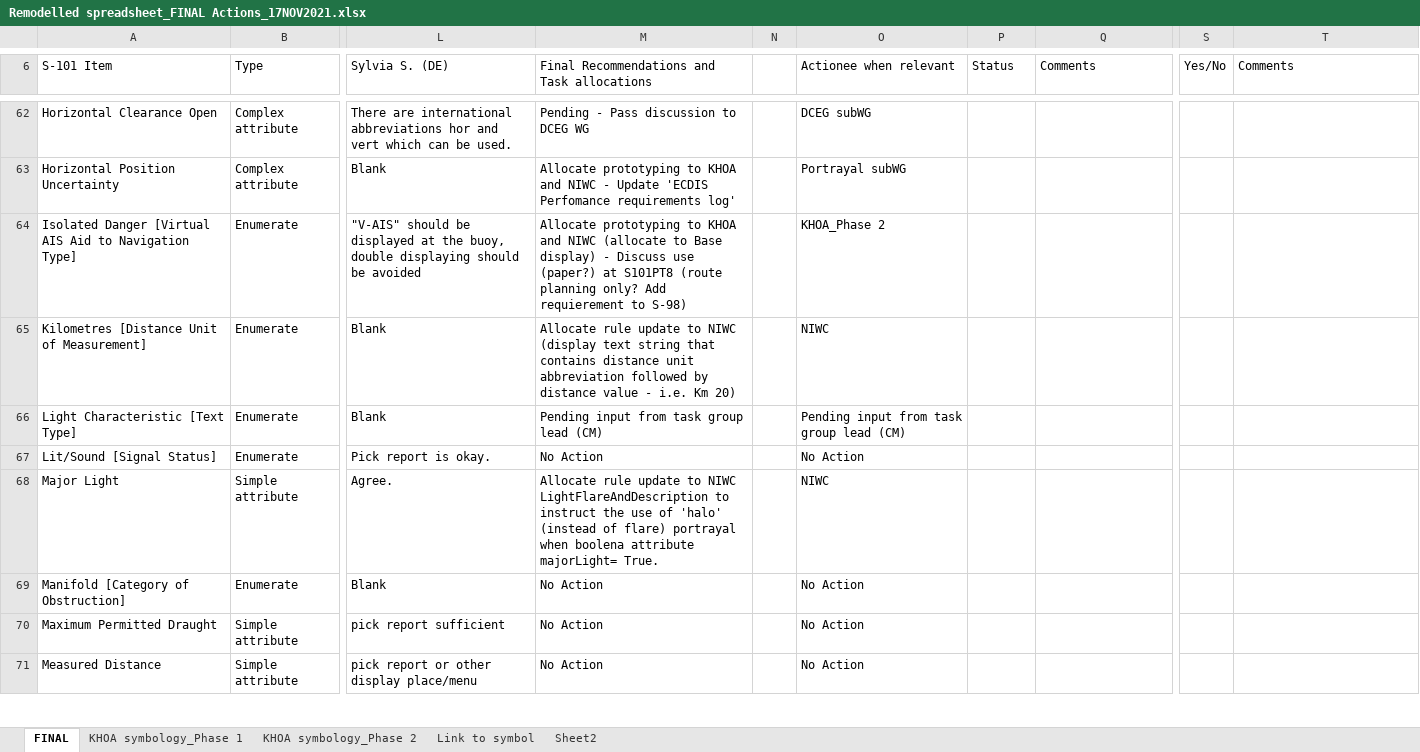
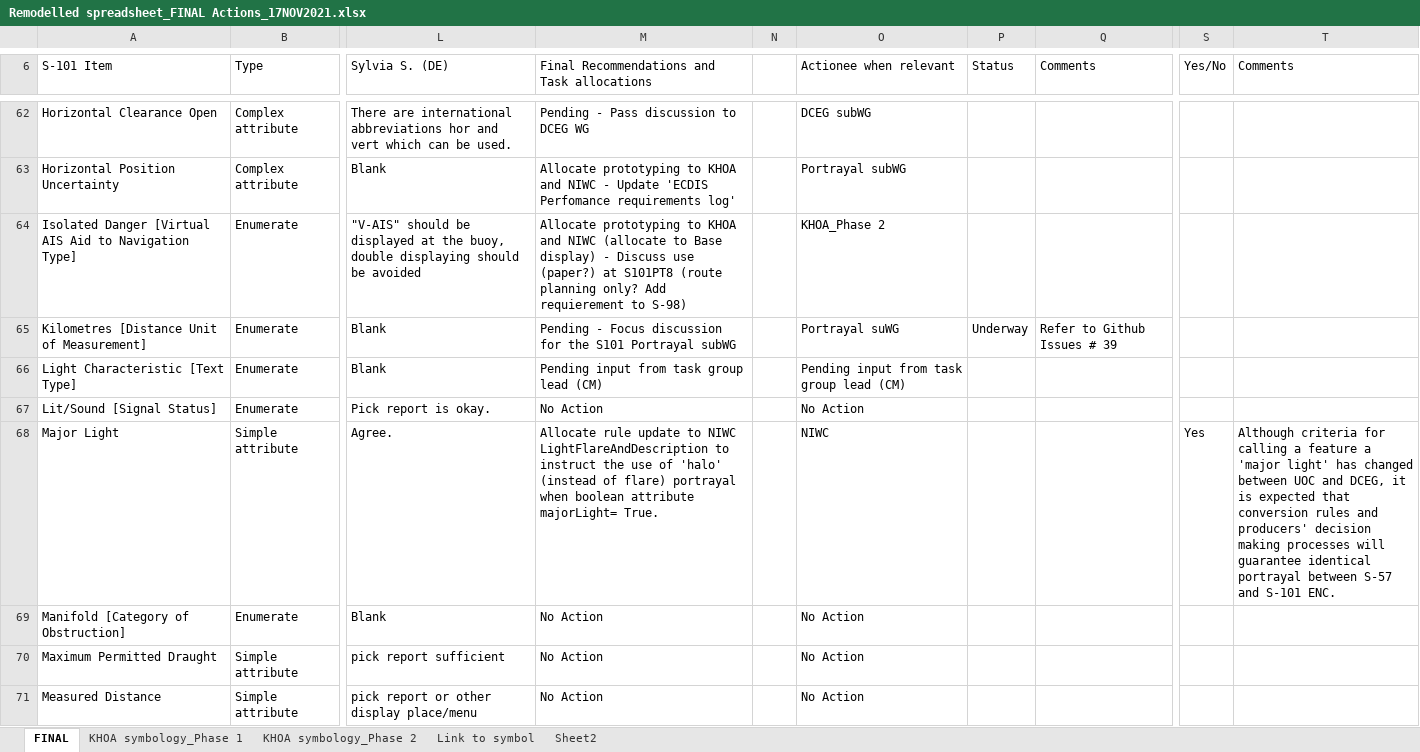
Before and after one commit to S-101-Portrayal-subWG/Working-Documents, an Excel workbook: Remodelled spreadsheet_FINAL Actions_17NOV2021.xlsx, sheet FINAL, drawn as a sheet; only a part is shown, gaps mark what is left out; values as stored, in another font and other column widths than the file's, no cell formats; conditional formats not drawn; the diff covers the shown part only; the diff names each change by its address in the sheet, - before the commit and + after, or states it on an @@ line.

Commit message:
Update Remodelled spreadsheet_FINAL Actions_17NOV2021.xlsx

```diff
--- a/Remodelled spreadsheet_FINAL Actions_17NOV2021.xlsx (sheet FINAL)
+++ b/Remodelled spreadsheet_FINAL Actions_17NOV2021.xlsx (sheet FINAL)
-M65: Allocate rule update to NIWC (display text string that contains distance unit abbreviation followed by distance value - i.e. Km 20)
+M65: Pending - Focus discussion for the S101 Portrayal subWG
-O65 (Actionee when relevant): NIWC
+O65 (Actionee when relevant): Portrayal suWG
-P65 (Status): (empty)
+P65 (Status): Underway
-Q65 (Comments): (empty)
+Q65 (Comments): Refer to Github Issues # 39
-M68: …portrayal when boolena attribute majorLight=…
+M68: …portrayal when boolean attribute majorLight=…
-S68 (Yes/No): (empty)
+S68 (Yes/No): Yes
-T68 (Comments): (empty)
+T68 (Comments): Although criteria for calling a feature a 'major light' has changed between UOC and DCEG, it is expected that conversion rules and producers' decision making processes will guarantee identical portrayal between S-57 and S-101 ENC.
```
Also changed, not shown: 39 edited cells elsewhere in this sheet, cell formats.
